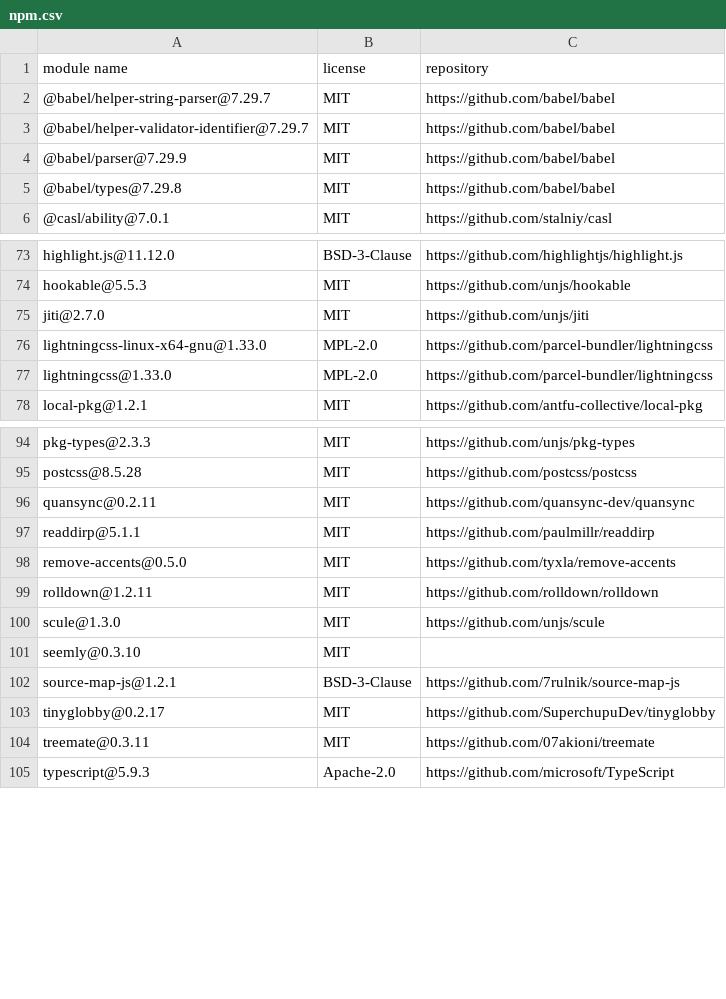
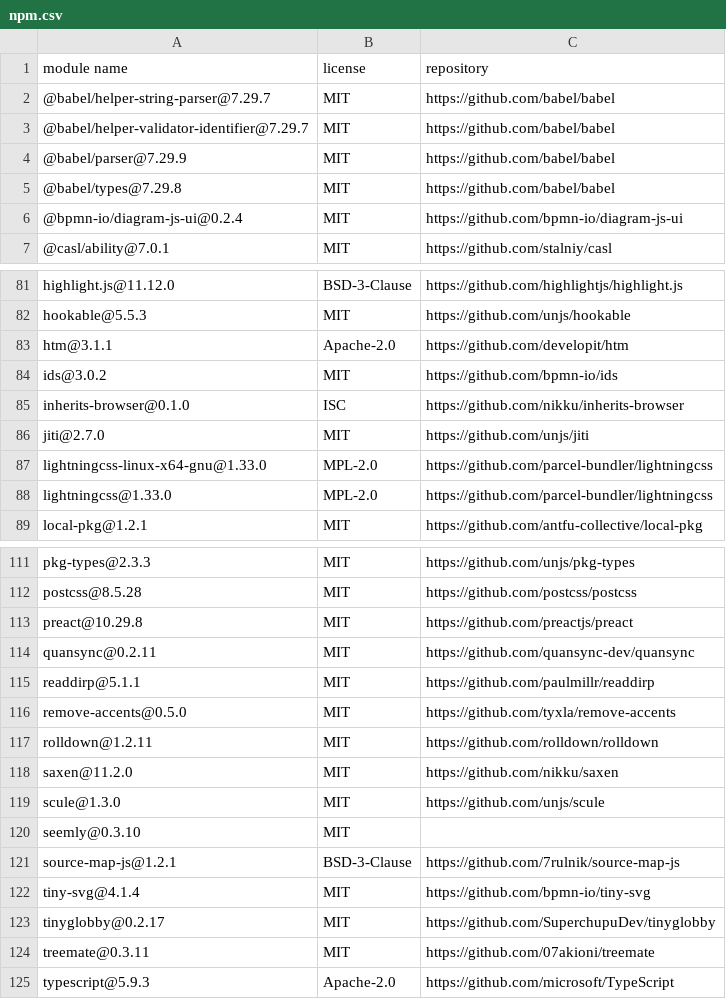
Before and after one commit to lehard/cosmos_hack, a CSV file: docs/licenses/npm.csv, drawn as a sheet; only a part is shown, gaps mark what is left out; the diff covers the shown part only.

Commit message:
Живая карта: bpmn-js 18.30.1, просмотрщик с наложениями по step_key, карточка узла, режим инцидента, форма данных entities/live-map на заглушке api.not_implemented

```diff
--- a/docs/licenses/npm.csv
+++ b/docs/licenses/npm.csv
@@ -5,2 +5,3 @@
 "@babel/types@7.29.8","MIT","https://github.com/babel/babel"
+"@bpmn-io/diagram-js-ui@0.2.4","MIT","https://github.com/bpmn-io/diagram-js-ui"
 "@casl/ability@7.0.1","MIT","https://github.com/stalniy/casl"
@@ -74,2 +82,5 @@
 "hookable@5.5.3","MIT","https://github.com/unjs/hookable"
+"htm@3.1.1","Apache-2.0","https://github.com/developit/htm"
+"ids@3.0.2","MIT","https://github.com/bpmn-io/ids"
+"inherits-browser@0.1.0","ISC","https://github.com/nikku/inherits-browser"
 "jiti@2.7.0","MIT","https://github.com/unjs/jiti"
@@ -95,2 +112,3 @@
 "postcss@8.5.28","MIT","https://github.com/postcss/postcss"
+"preact@10.29.8","MIT","https://github.com/preactjs/preact"
 "quansync@0.2.11","MIT","https://github.com/quansync-dev/quansync"
@@ -99,2 +117,3 @@
 "rolldown@1.2.11","MIT","https://github.com/rolldown/rolldown"
+"saxen@11.2.0","MIT","https://github.com/nikku/saxen"
 "scule@1.3.0","MIT","https://github.com/unjs/scule"
@@ -102,2 +121,3 @@
 "source-map-js@1.2.1","BSD-3-Clause","https://github.com/7rulnik/source-map-js"
+"tiny-svg@4.1.4","MIT","https://github.com/bpmn-io/tiny-svg"
 "tinyglobby@0.2.17","MIT","https://github.com/SuperchupuDev/tinyglobby"
```
Also changed, not shown: 13 added rows elsewhere in this file, 18 other files.
